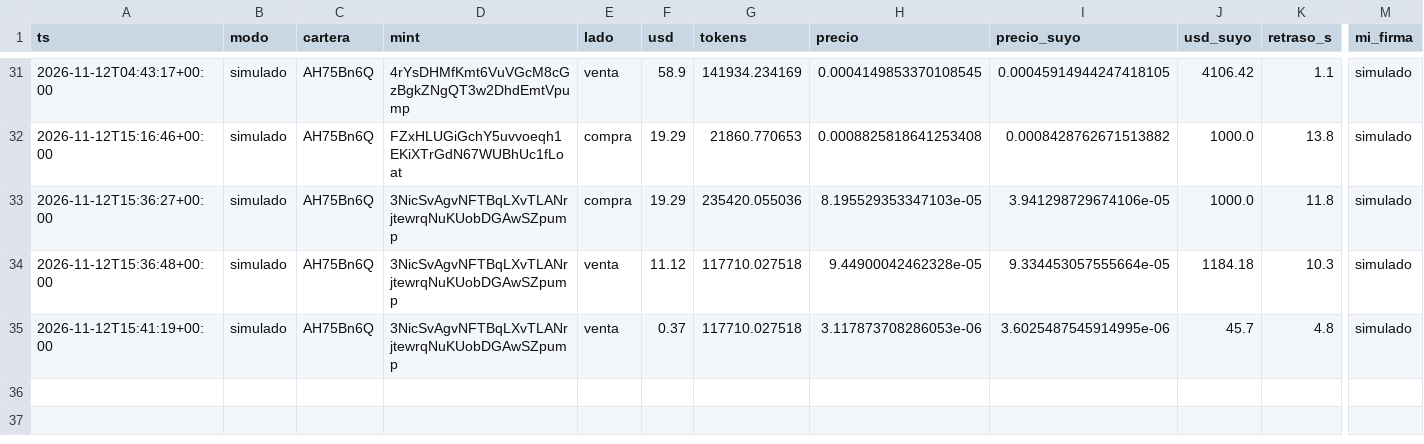
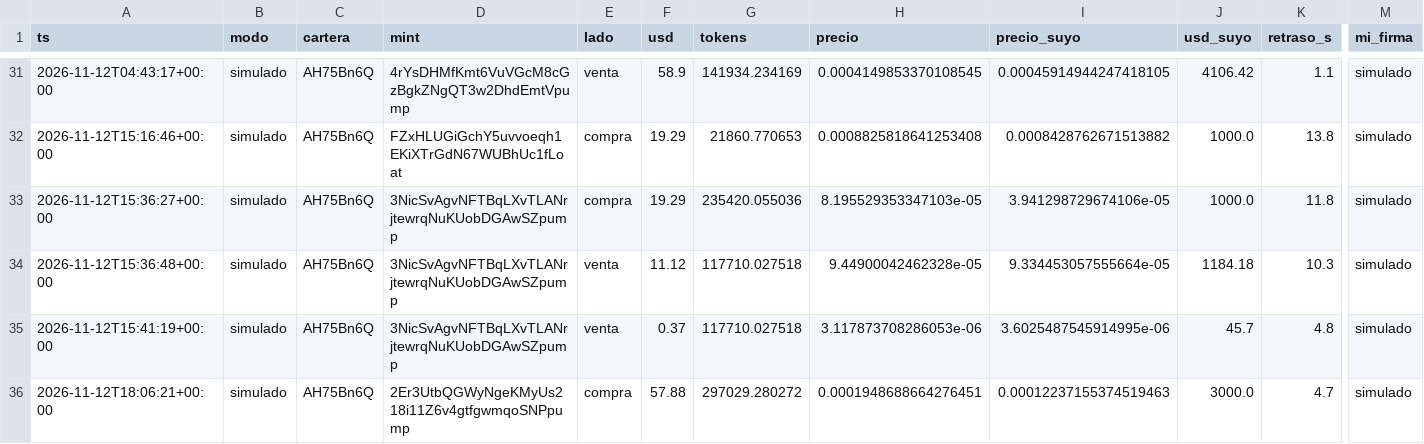
Before and after one commit to eriphelo15/nexus-replicator, a CSV file: v2/operaciones.csv, drawn as a sheet; only a part is shown, gaps mark what is left out; rows hold the shown columns only; the diff names each change by its address in the sheet, - before the commit and + after, or states it on an @@ line.

```diff
--- a/v2/operaciones.csv
+++ b/v2/operaciones.csv
+row 36: 2026-11-12T18:06:21+00:00 | simulado | AH75Bn6Q | 2Er3UtbQGWyNgeKMyUs218i11Z6v4gtfgwmqoSNPpump | compra | 57.88 | 297029.280272 | 0.0001948688664276451 | 0.00012237155374519463 | 3000.0 | 4.7 | simulado
```
Also changed, not shown: 2 other files.
